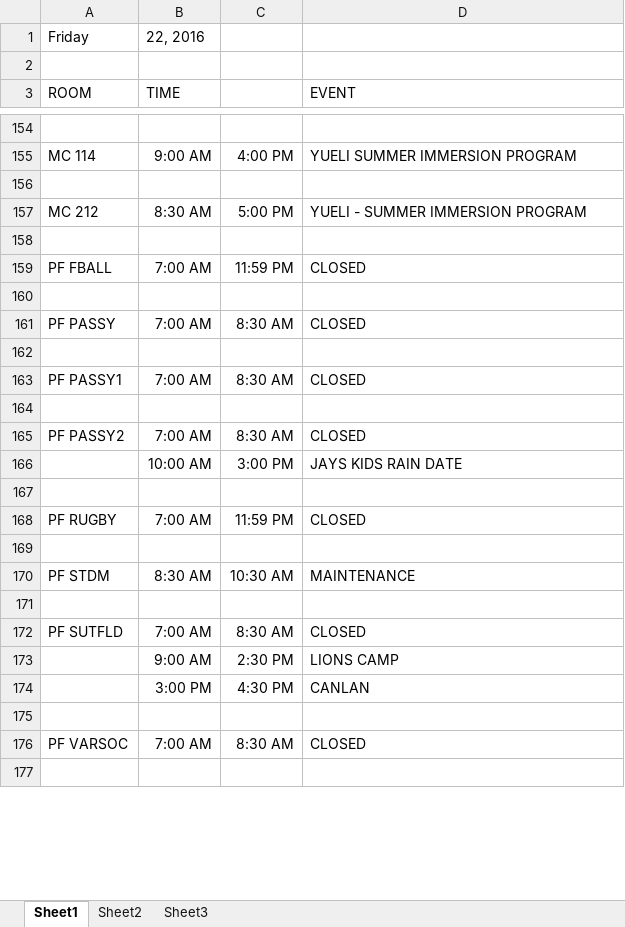
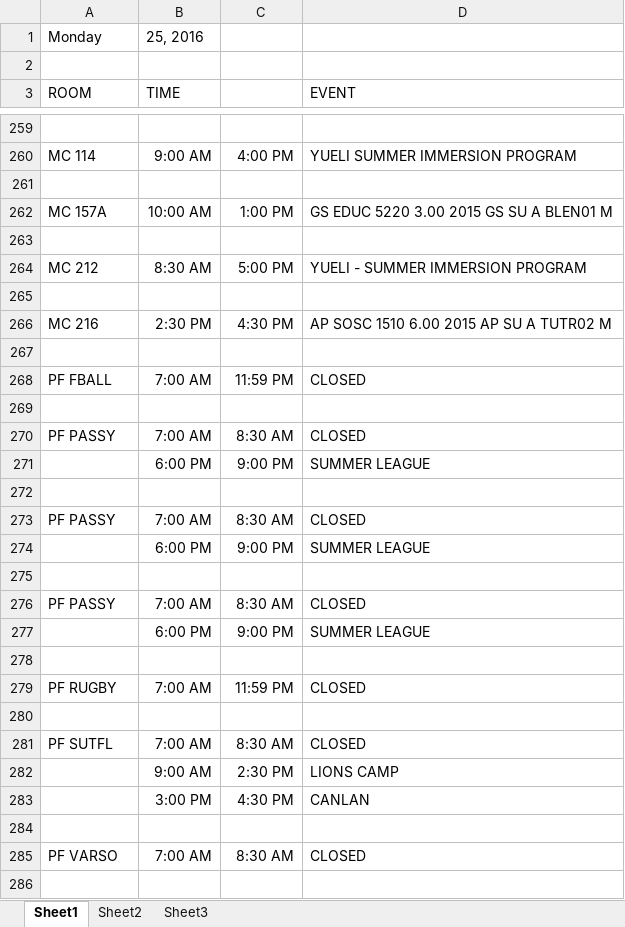
Before and after one commit to jhanperera/ClassOpsLogCreator, an Excel workbook: clo.xlsm, sheet Sheet1, drawn as a sheet; only a part is shown, gaps mark what is left out; values as stored, in another font and other column widths than the file's, no borders; removed rows and columns are numbered as before the commit, all else as after; the diff covers the shown part only; the diff names each change by its address in the sheet, - before the commit and + after, or states it on an @@ line.

```diff
--- a/clo.xlsm (sheet Sheet1)
+++ b/clo.xlsm (sheet Sheet1)
-row 1: Friday | 22, 2016
+row 1: Monday | 25, 2016
+row 262: MC 157A | 10:00 AM | 1:00 PM | GS EDUC 5220 3.00 2015 GS SU A BLEN01 M
+row 263: (empty)
+row 266: MC 216 | 2:30 PM | 4:30 PM | AP SOSC 1510 6.00 2015 AP SU A TUTR02 M
+row 267: (empty)
-row 271: (empty)
+row 271:  | 6:00 PM | 9:00 PM | SUMMER LEAGUE
+row 272: (empty)
-A273 (ROOM): PF PASSY1
+A273 (ROOM): PF PASSY
-row 274: (empty)
+row 274:  | 6:00 PM | 9:00 PM | SUMMER LEAGUE
+row 275: (empty)
-A276 (ROOM): PF PASSY2
+A276 (ROOM): PF PASSY
-row 166:  | 10:00 AM | 3:00 PM | JAYS KIDS RAIN DATE
+row 277:  | 6:00 PM | 9:00 PM | SUMMER LEAGUE
-row 170: PF STDM | 8:30 AM | 10:30 AM | MAINTENANCE
-row 171: (empty)
-A281 (ROOM): PF SUTFLD
+A281 (ROOM): PF SUTFL
-A285 (ROOM): PF VARSOC
+A285 (ROOM): PF VARSO
```
Also changed, not shown: 294 added rows, 20 removed rows and 404 edited cells elsewhere in this sheet, Derek's Log.xlsx, Jeannine's log.xlsx, 5 other files.
